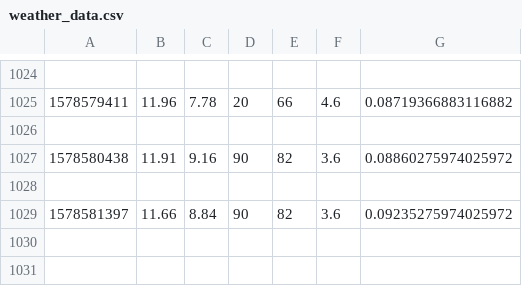
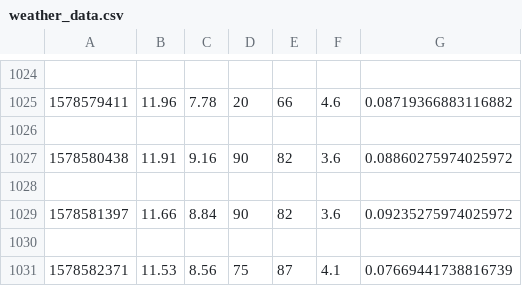
Before and after one commit to robertjhyde/SIOT, a CSV file: weather_data.csv, drawn as a sheet; only a part is shown, gaps mark what is left out.

Commit message:
AUTO: Datapoint added

```diff
--- a/weather_data.csv
+++ b/weather_data.csv
@@ -1029 +1029,3 @@
 1578581397,11.66,8.84,90,82,3.6,0.09235275974025972
+
+1578582371,11.53,8.56,75,87,4.1,0.07669441738816739
```
